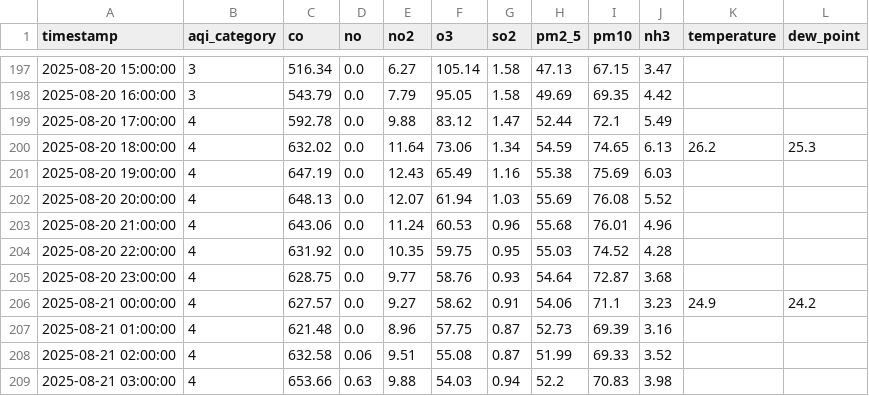
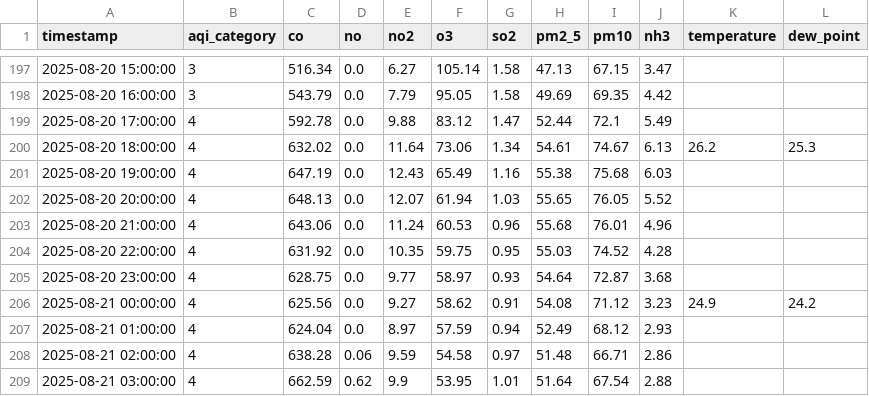
Before and after one commit to adeelkh21/peshawar-aqi, a CSV file: data_repositories/processed/merged_data.csv, drawn as a sheet; only a part is shown, gaps mark what is left out; the diff covers the shown part only; the diff names each change by its address in the sheet, - before the commit and + after, or states it on an @@ line.

```diff
--- a/data_repositories/processed/merged_data.csv
+++ b/data_repositories/processed/merged_data.csv
-H200 (pm2_5): 54.59
+H200 (pm2_5): 54.61
-I200 (pm10): 74.65
+I200 (pm10): 74.67
-I201 (pm10): 75.69
+I201 (pm10): 75.68
-H202 (pm2_5): 55.69
+H202 (pm2_5): 55.65
-I202 (pm10): 76.08
+I202 (pm10): 76.05
-F205 (o3): 58.76
+F205 (o3): 58.97
-C206 (co): 627.57
+C206 (co): 625.56
-H206 (pm2_5): 54.06
+H206 (pm2_5): 54.08
-I206 (pm10): 71.1
+I206 (pm10): 71.12
-C207 (co): 621.48
+C207 (co): 624.04
-E207 (no2): 8.96
+E207 (no2): 8.97
-F207 (o3): 57.75
+F207 (o3): 57.59
-G207 (so2): 0.87
+G207 (so2): 0.94
-H207 (pm2_5): 52.73
+H207 (pm2_5): 52.49
-I207 (pm10): 69.39
+I207 (pm10): 68.12
-J207 (nh3): 3.16
+J207 (nh3): 2.93
-C208 (co): 632.58
+C208 (co): 638.28
-E208 (no2): 9.51
+E208 (no2): 9.59
-F208 (o3): 55.08
+F208 (o3): 54.58
-G208 (so2): 0.87
+G208 (so2): 0.97
-H208 (pm2_5): 51.99
+H208 (pm2_5): 51.48
-I208 (pm10): 69.33
+I208 (pm10): 66.71
-J208 (nh3): 3.52
+J208 (nh3): 2.86
-C209 (co): 653.66
+C209 (co): 662.59
-D209 (no): 0.63
+D209 (no): 0.62
-E209 (no2): 9.88
+E209 (no2): 9.9
-F209 (o3): 54.03
+F209 (o3): 53.95
-G209 (so2): 0.94
+G209 (so2): 1.01
-H209 (pm2_5): 52.2
+H209 (pm2_5): 51.64
-I209 (pm10): 70.83
+I209 (pm10): 67.54
-J209 (nh3): 3.98
+J209 (nh3): 2.88
```
Also changed, not shown: 69 edited cells elsewhere in this file, data_repositories/raw/pollution_data.csv, 8 other files.
